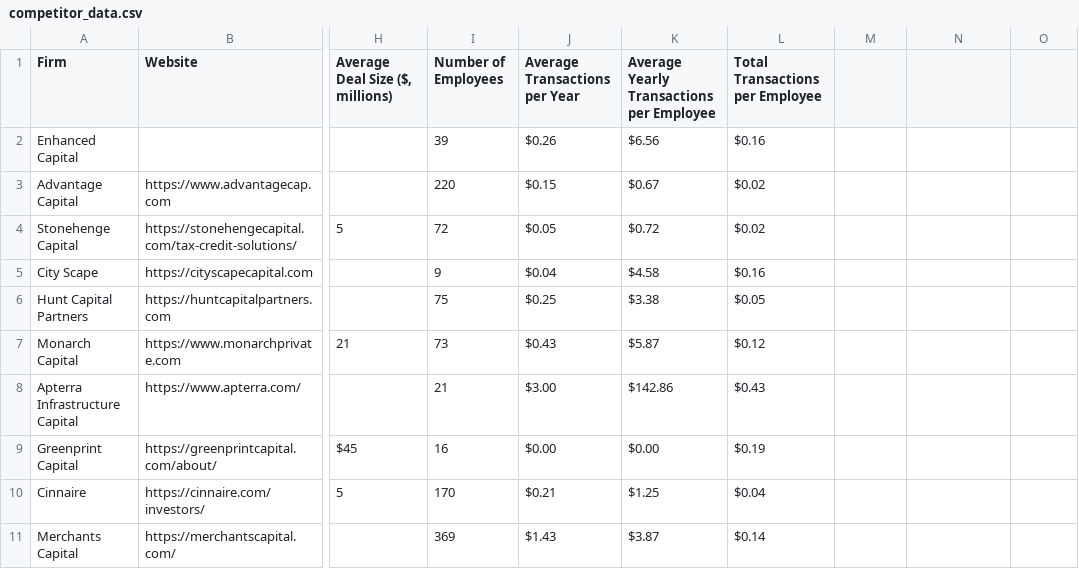
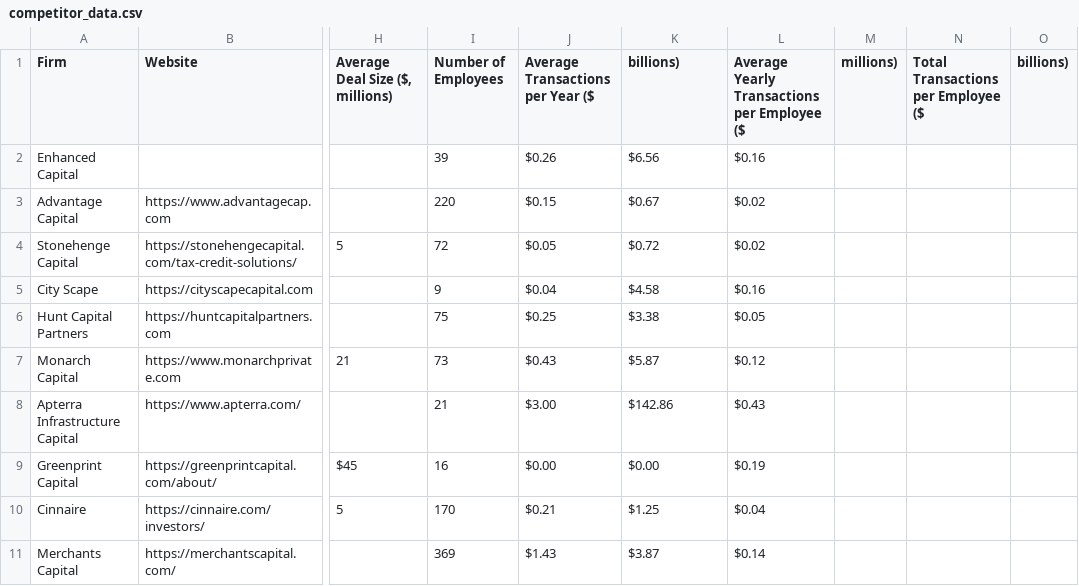
Before and after one commit to terrablader11/consulting_capstone, a CSV file: competitor_data.csv, drawn as a sheet; only a part is shown, gaps mark what is left out; the diff names each change by its address in the sheet, - before the commit and + after, or states it on an @@ line.

Commit message:
Update competitor_data.csv
added units

```diff
--- a/competitor_data.csv
+++ b/competitor_data.csv
-J1: Average Transactions per Year
+J1: Average Transactions per Year ($
-K1: Average Yearly Transactions per Employee
+K1: billions)
-L1: Total Transactions per Employee
+L1: Average Yearly Transactions per Employee ($
-M1: (empty)
+M1: millions)
-N1: (empty)
+N1: Total Transactions per Employee ($
-O1: (empty)
+O1: billions)
```
